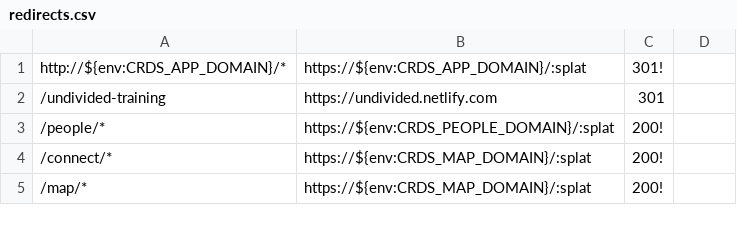
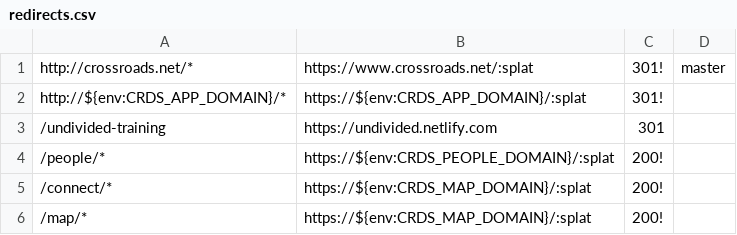
Before and after one commit to crdschurch/crds-net, a CSV file: redirects.csv, drawn as a sheet; only a part is shown.

Commit message:
[skip travis] Specify rule for redirecting traffic to zone-apex to www

```diff
--- a/redirects.csv
+++ b/redirects.csv
@@ -1 +1,2 @@
+http://crossroads.net/*,https://www.crossroads.net/:splat,301!,master
 http://${env:CRDS_APP_DOMAIN}/*,https://${env:CRDS_APP_DOMAIN}/:splat,301!
```
